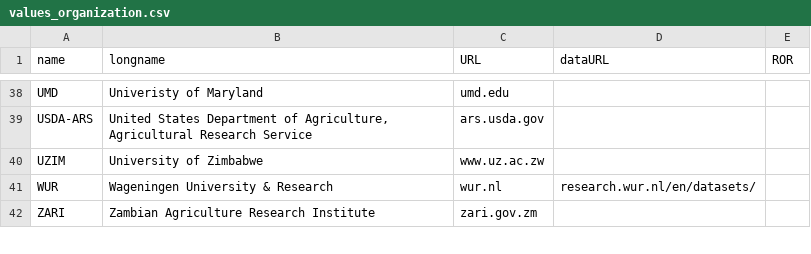
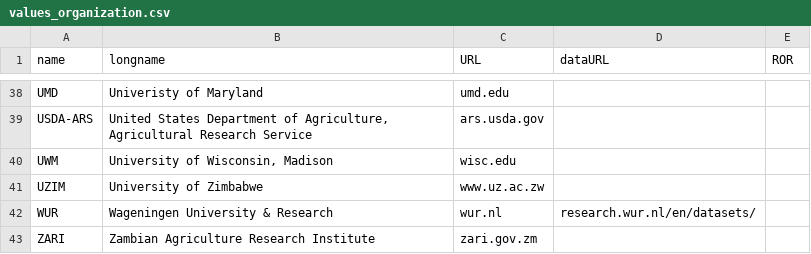
Before and after one commit to controvoc/terminag, a CSV file: values/values_organization.csv, drawn as a sheet; only a part is shown, gaps mark what is left out; the diff names each change by its address in the sheet, - before the commit and + after, or states it on an @@ line.

Commit message:
add UWM

```diff
--- a/values/values_organization.csv
+++ b/values/values_organization.csv
+row 40: UWM | University of Wisconsin, Madison | wisc.edu
```
